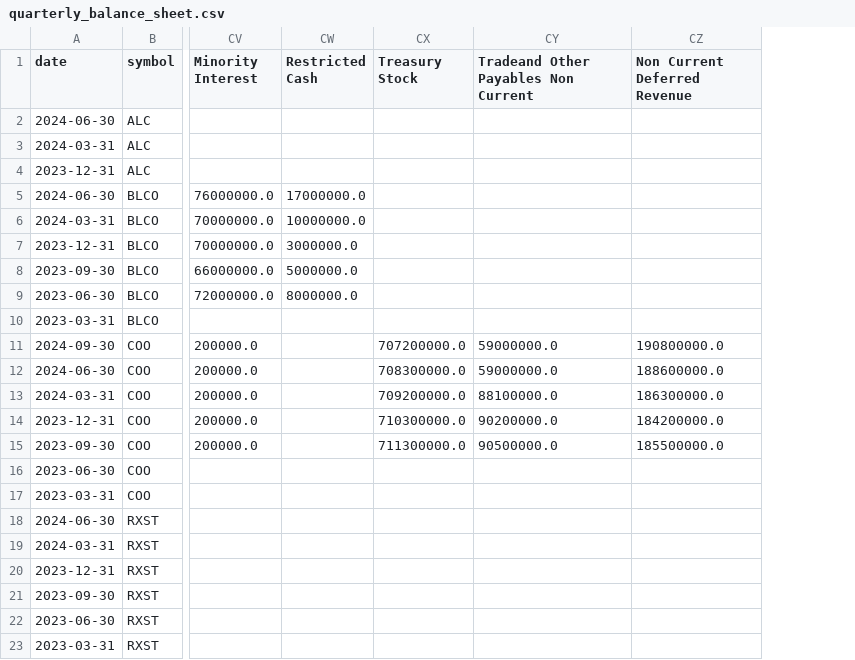
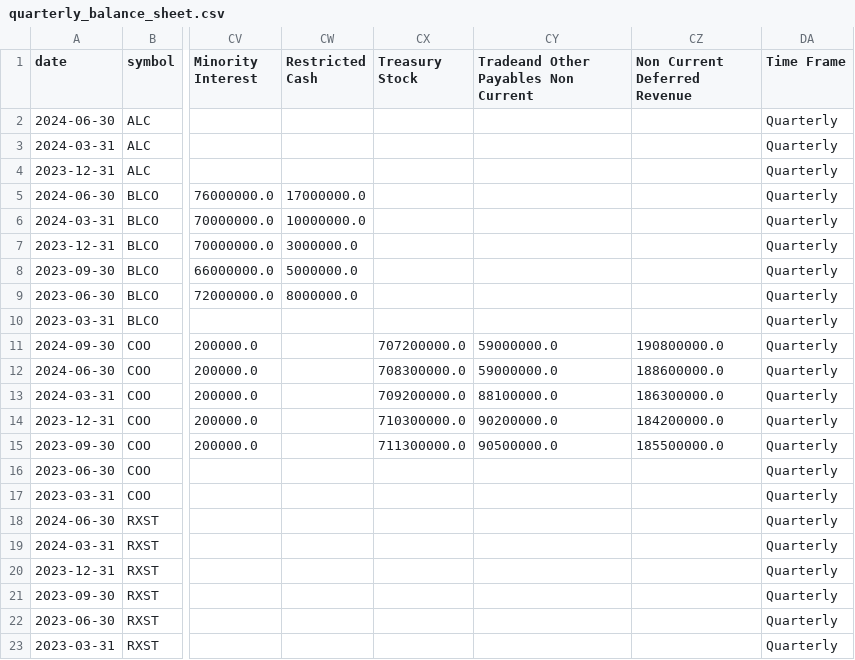
Before and after one commit to MarkPhamm/Alcon-ChromaDB, a CSV file: data/quarterly_balance_sheet.csv, drawn as a sheet; only a part is shown, gaps mark what is left out; the diff names each change by its address in the sheet, - before the commit and + after, or states it on an @@ line.

```diff
--- a/data/quarterly_balance_sheet.csv
+++ b/data/quarterly_balance_sheet.csv
+column DA (Time Frame), rows 2-23: all Quarterly
```
Also changed, not shown: data/quarterly_cash_flow_statement.csv, data/quarterly_income_statement.csv, 9 other files.
